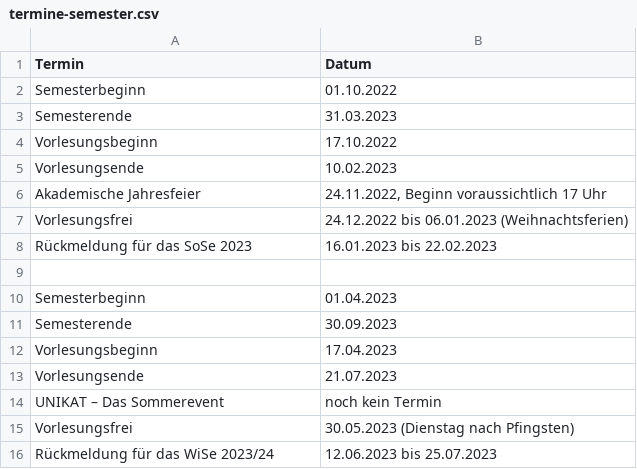
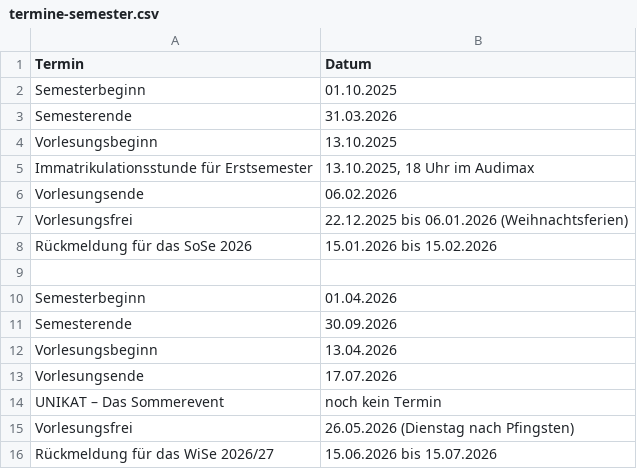
Before and after one commit to fsbcg-ubt/erstizeitung, a CSV file: data/termine-semester.csv, drawn as a sheet.

```diff
--- a/data/termine-semester.csv
+++ b/data/termine-semester.csv
@@ -1,16 +1,16 @@
 Termin;Datum
-Semesterbeginn;01.10.2022
-Semesterende;31.03.2023
-Vorlesungsbeginn;17.10.2022
-Vorlesungsende;10.02.2023
-Akademische Jahresfeier;24.11.2022, Beginn voraussichtlich 17 Uhr
-Vorlesungsfrei;24.12.2022 bis 06.01.2023 (Weihnachtsferien)
-Rückmeldung für das SoSe 2023;16.01.2023 bis 22.02.2023
+Semesterbeginn;01.10.2025
+Semesterende;31.03.2026
+Vorlesungsbeginn;13.10.2025
+Immatrikulationsstunde für Erstsemester;13.10.2025, 18 Uhr im Audimax
+Vorlesungsende;06.02.2026
+Vorlesungsfrei;22.12.2025 bis 06.01.2026 (Weihnachtsferien)
+Rückmeldung für das SoSe 2026;15.01.2026 bis 15.02.2026
 ;
-Semesterbeginn;01.04.2023
-Semesterende;30.09.2023
-Vorlesungsbeginn;17.04.2023
-Vorlesungsende;21.07.2023
+Semesterbeginn;01.04.2026
+Semesterende;30.09.2026
+Vorlesungsbeginn;13.04.2026
+Vorlesungsende;17.07.2026
 UNIKAT – Das Sommerevent;noch kein Termin
-Vorlesungsfrei;30.05.2023 (Dienstag nach Pfingsten)
-Rückmeldung für das WiSe 2023/24;12.06.2023 bis 25.07.2023
+Vorlesungsfrei;26.05.2026 (Dienstag nach Pfingsten)
+Rückmeldung für das WiSe 2026/27;15.06.2026 bis 15.07.2026
```
Also changed, not shown: data/termine-erstiveranstaltungen.csv.
